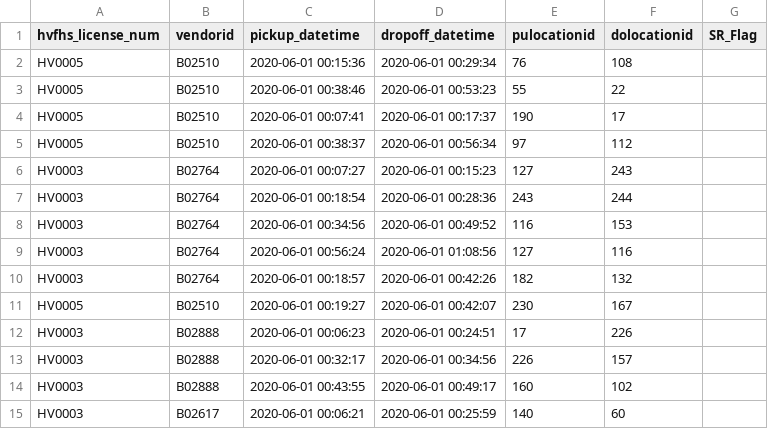
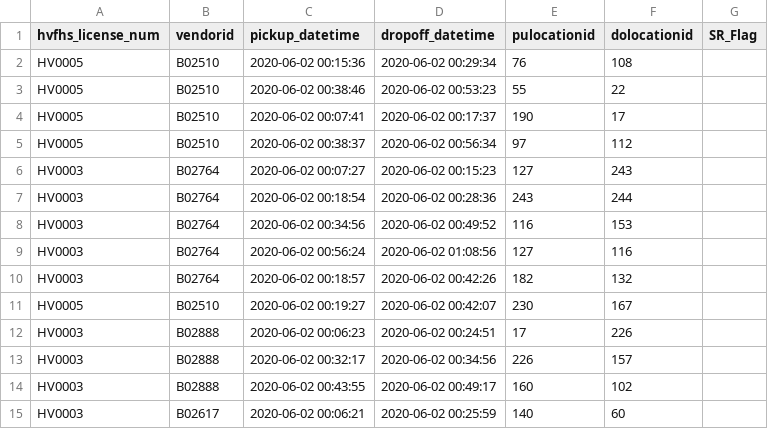
Before and after one commit to nju-wcj/tlc, a CSV file: fhvhv_tripdata_2020-06.csv, drawn as a sheet.

```diff
--- a/fhvhv_tripdata_2020-06.csv
+++ b/fhvhv_tripdata_2020-06.csv
@@ -1,15 +1,15 @@
 hvfhs_license_num,vendorid,pickup_datetime,dropoff_datetime,pulocationid,dolocationid,SR_Flag
-HV0005,B02510,2020-06-01 00:15:36,2020-06-01 00:29:34,76,108,
-HV0005,B02510,2020-06-01 00:38:46,2020-06-01 00:53:23,55,22,
-HV0005,B02510,2020-06-01 00:07:41,2020-06-01 00:17:37,190,17,
-HV0005,B02510,2020-06-01 00:38:37,2020-06-01 00:56:34,97,112,
-HV0003,B02764,2020-06-01 00:07:27,2020-06-01 00:15:23,127,243,
-HV0003,B02764,2020-06-01 00:18:54,2020-06-01 00:28:36,243,244,
-HV0003,B02764,2020-06-01 00:34:56,2020-06-01 00:49:52,116,153,
-HV0003,B02764,2020-06-01 00:56:24,2020-06-01 01:08:56,127,116,
-HV0003,B02764,2020-06-01 00:18:57,2020-06-01 00:42:26,182,132,
-HV0005,B02510,2020-06-01 00:19:27,2020-06-01 00:42:07,230,167,
-HV0003,B02888,2020-06-01 00:06:23,2020-06-01 00:24:51,17,226,
-HV0003,B02888,2020-06-01 00:32:17,2020-06-01 00:34:56,226,157,
-HV0003,B02888,2020-06-01 00:43:55,2020-06-01 00:49:17,160,102,
-HV0003,B02617,2020-06-01 00:06:21,2020-06-01 00:25:59,140,60,
+HV0005,B02510,2020-06-02 00:15:36,2020-06-02 00:29:34,76,108,
+HV0005,B02510,2020-06-02 00:38:46,2020-06-02 00:53:23,55,22,
+HV0005,B02510,2020-06-02 00:07:41,2020-06-02 00:17:37,190,17,
+HV0005,B02510,2020-06-02 00:38:37,2020-06-02 00:56:34,97,112,
+HV0003,B02764,2020-06-02 00:07:27,2020-06-02 00:15:23,127,243,
+HV0003,B02764,2020-06-02 00:18:54,2020-06-02 00:28:36,243,244,
+HV0003,B02764,2020-06-02 00:34:56,2020-06-02 00:49:52,116,153,
+HV0003,B02764,2020-06-02 00:56:24,2020-06-02 01:08:56,127,116,
+HV0003,B02764,2020-06-02 00:18:57,2020-06-02 00:42:26,182,132,
+HV0005,B02510,2020-06-02 00:19:27,2020-06-02 00:42:07,230,167,
+HV0003,B02888,2020-06-02 00:06:23,2020-06-02 00:24:51,17,226,
+HV0003,B02888,2020-06-02 00:32:17,2020-06-02 00:34:56,226,157,
+HV0003,B02888,2020-06-02 00:43:55,2020-06-02 00:49:17,160,102,
+HV0003,B02617,2020-06-02 00:06:21,2020-06-02 00:25:59,140,60,
```
Also changed, not shown: green_tripdata_2020-06.csv, yellow_tripdata_2020-06.csv, 2 other files.
